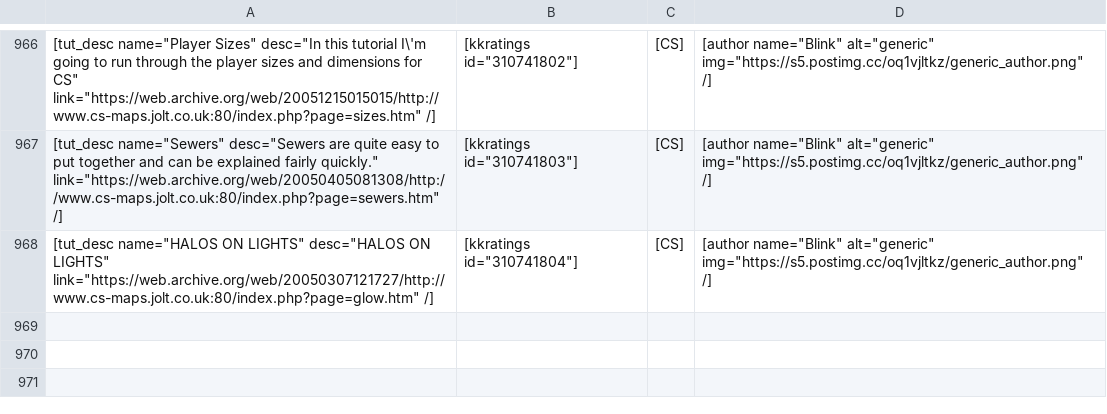
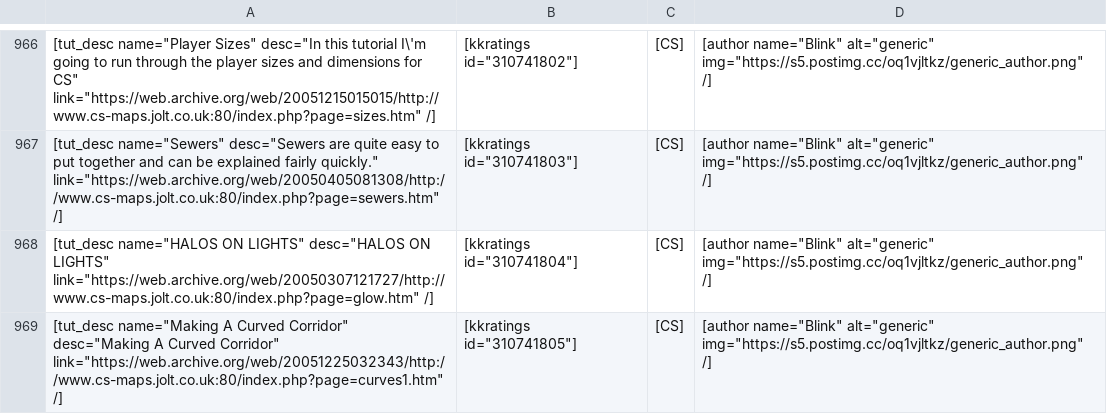
Before and after one commit to sourcemodding/Sourcemodding-Tablepress-Table-Sources, a CSV file: tuts_goldsrc_level_design.csv, drawn as a sheet; only a part is shown, gaps mark what is left out; the diff names each change by its address in the sheet, - before the commit and + after, or states it on an @@ line.

Commit message:
Added Tutorial [Making A Curved Corridor]

```diff
--- a/tuts_goldsrc_level_design.csv
+++ b/tuts_goldsrc_level_design.csv
+row 969: [tut_desc name="Making A Curved Corridor" desc="Making A Curved Corridor" link="https://web.archive.org/web/20051225032343/http://www.cs-maps.jolt.co.uk:80/index.php?page=curves1.htm" /] | [kkratings id="310741805"] | [CS] | [author name="Blink" alt="generic" img="https://s5.postimg.cc/oq1vjltkz/generic_author.png" /]
```
